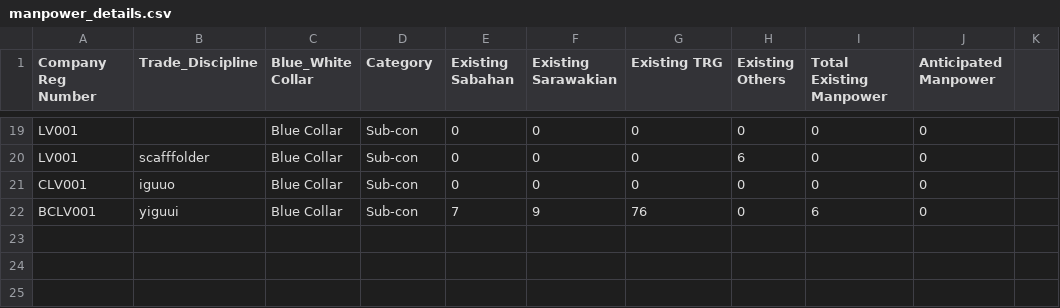
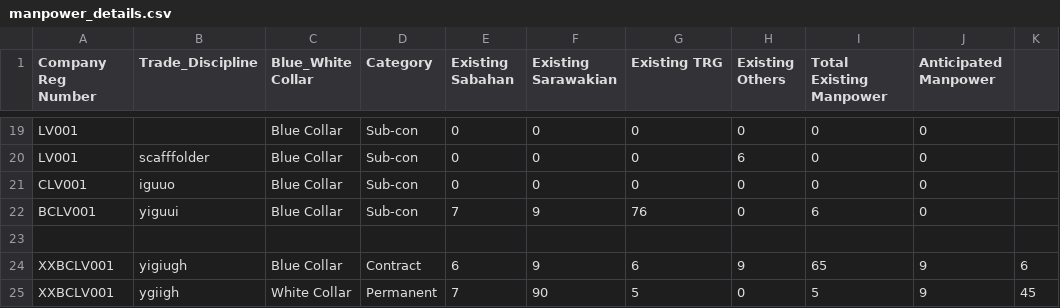
Before and after one commit to booluckgmie/prototype, a CSV file: wfvendor/manpower_details.csv, drawn as a sheet; only a part is shown, gaps mark what is left out.

Commit message:
Append contractor data

```diff
--- a/wfvendor/manpower_details.csv
+++ b/wfvendor/manpower_details.csv
@@ -22 +22,4 @@ CLV001,iguuo,Blue Collar,Sub-con,0,0,0,0,0,0
 BCLV001,yiguui,Blue Collar,Sub-con,7,9,76,0,6,0
+
+XXBCLV001,yigiugh,Blue Collar,Contract,6,9,6,9,65,9,6
+XXBCLV001,ygiigh,White Collar,Permanent,7,90,5,0,5,9,45
```
